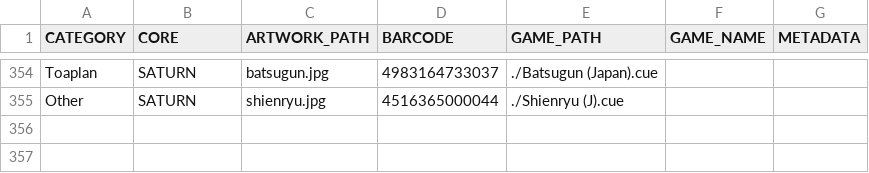
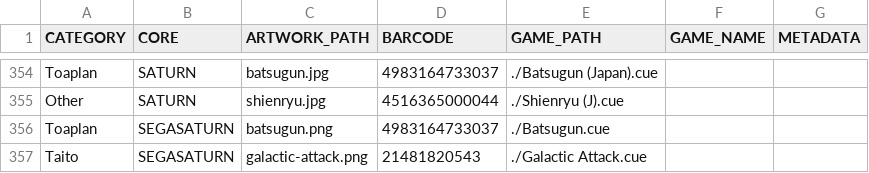
Before and after one commit to felleg/Game-Database, a CSV file: game-database.csv, drawn as a sheet; only a part is shown, gaps mark what is left out; the diff names each change by its address in the sheet, - before the commit and + after, or states it on an @@ line.

Commit message:
add galactic attack and batsugun

```diff
--- a/game-database.csv
+++ b/game-database.csv
+row 356: Toaplan | SEGASATURN | batsugun.png | 4983164733037 | ./Batsugun.cue
+row 357: Taito | SEGASATURN | galactic-attack.png | 21481820543 | ./Galactic Attack.cue
```
Also changed, not shown: 2 other files.
